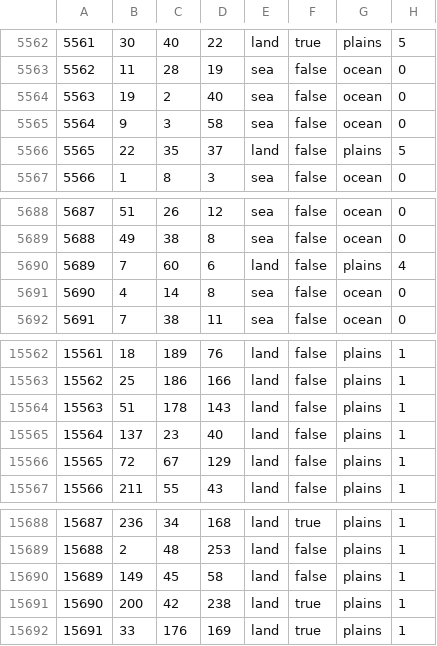
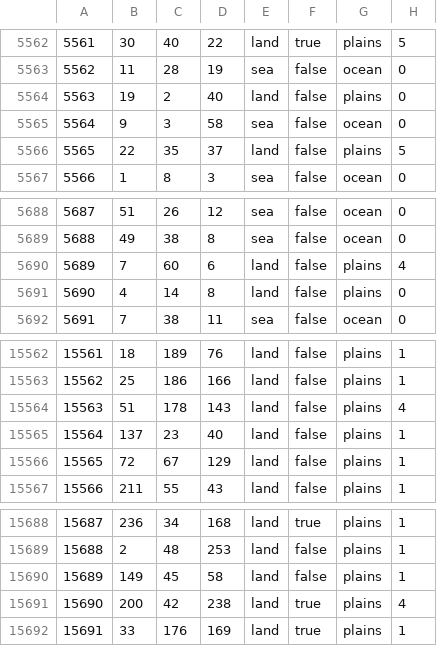
Before and after one commit to Yemven/thelastdaysofpoland, a CSV file: map/definition.csv, drawn as a sheet; only a part is shown, gaps mark what is left out; the diff covers the shown part only.

```diff
--- a/map/definition.csv
+++ b/map/definition.csv
@@ -5563,3 +5563,3 @@
 5562;11;28;19;sea;false;ocean;0
-5563;19;2;40;sea;false;ocean;0
+5563;19;2;40;land;false;plains;0
 5564;9;3;58;sea;false;ocean;0
@@ -5690,3 +5690,3 @@
 5689;7;60;6;land;false;plains;4
-5690;4;14;8;sea;false;ocean;0
+5690;4;14;8;land;false;plains;0
 5691;7;38;11;sea;false;ocean;0
@@ -15563,3 +15563,3 @@
 15562;25;186;166;land;false;plains;1
-15563;51;178;143;land;false;plains;1
+15563;51;178;143;land;false;plains;4
 15564;137;23;40;land;false;plains;1
@@ -15690,3 +15690,3 @@
 15689;149;45;58;land;false;plains;1
-15690;200;42;238;land;true;plains;1
+15690;200;42;238;land;true;plains;4
 15691;33;176;169;land;true;plains;1
```
Also changed, not shown: 48 edited cells elsewhere in this file, 5 other files.
